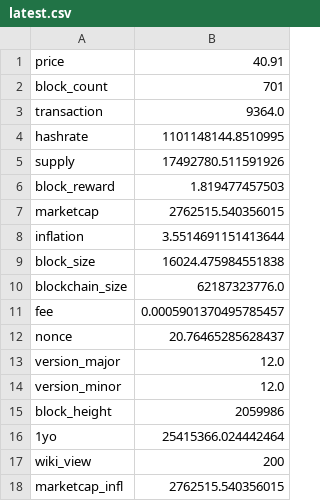
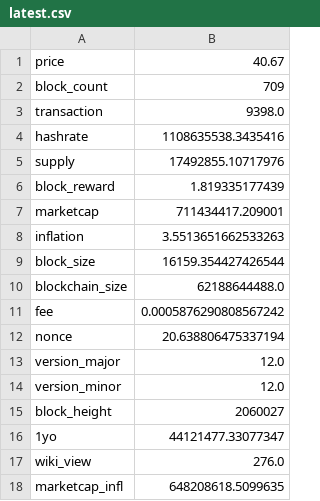
Before and after one commit to aboutmonero/aboutmonero, a CSV file: latest.csv, drawn as a sheet.

```diff
--- a/latest.csv
+++ b/latest.csv
@@ -1,18 +1,18 @@
-price,40.91
-block_count,701
-transaction,9364.0
-hashrate,1101148144.8510995
-supply,17492780.511591926
-block_reward,1.819477457503
-marketcap,2762515.540356015
-inflation,3.5514691151413644
-block_size,16024.475984551838
-blockchain_size,62187323776.0
-fee,0.0005901370495785457
-nonce,20.76465285628437
+price,40.67
+block_count,709
+transaction,9398.0
+hashrate,1108635538.3435416
+supply,17492855.10717976
+block_reward,1.819335177439
+marketcap,711434417.209001
+inflation,3.5513651662533263
+block_size,16159.354427426544
+blockchain_size,62188644488.0
+fee,0.0005876290808567242
+nonce,20.638806475337194
 version_major,12.0
 version_minor,12.0
-block_height,2059986
-1yo,25415366.024442464
-wiki_view,200
-marketcap_infl,2762515.540356015
+block_height,2060027
+1yo,44121477.33077347
+wiki_view,276.0
+marketcap_infl,648208618.5099635
```
Also changed, not shown: CPIAUCSL.csv, 51 other files.
